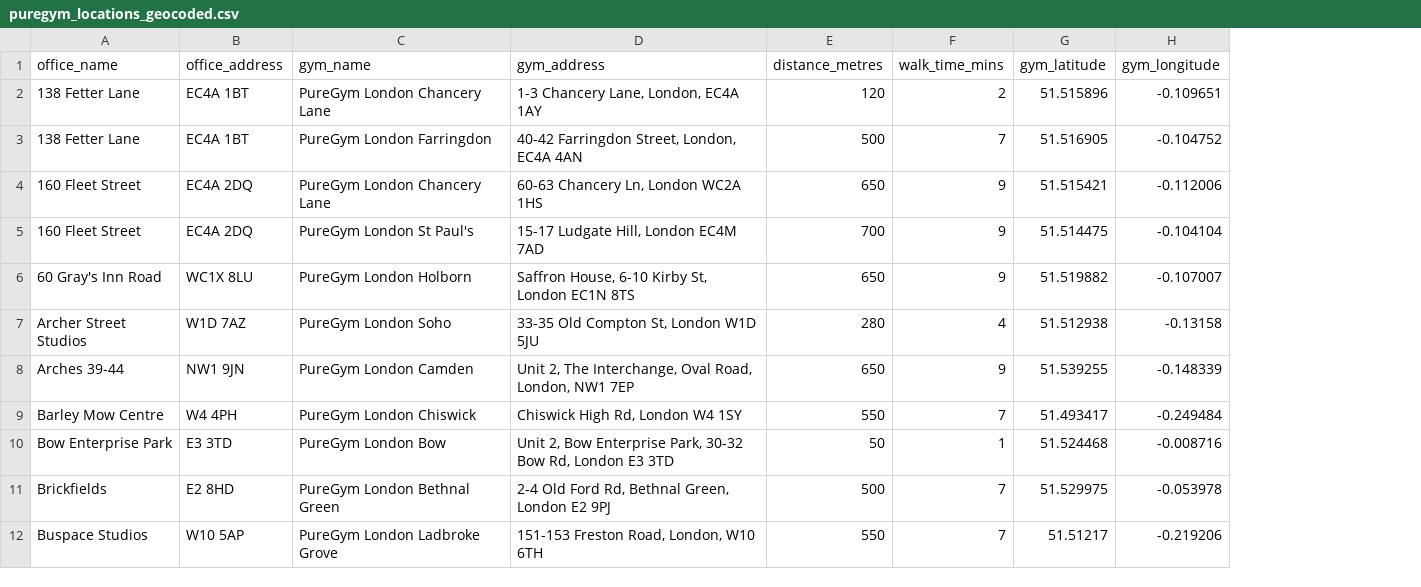
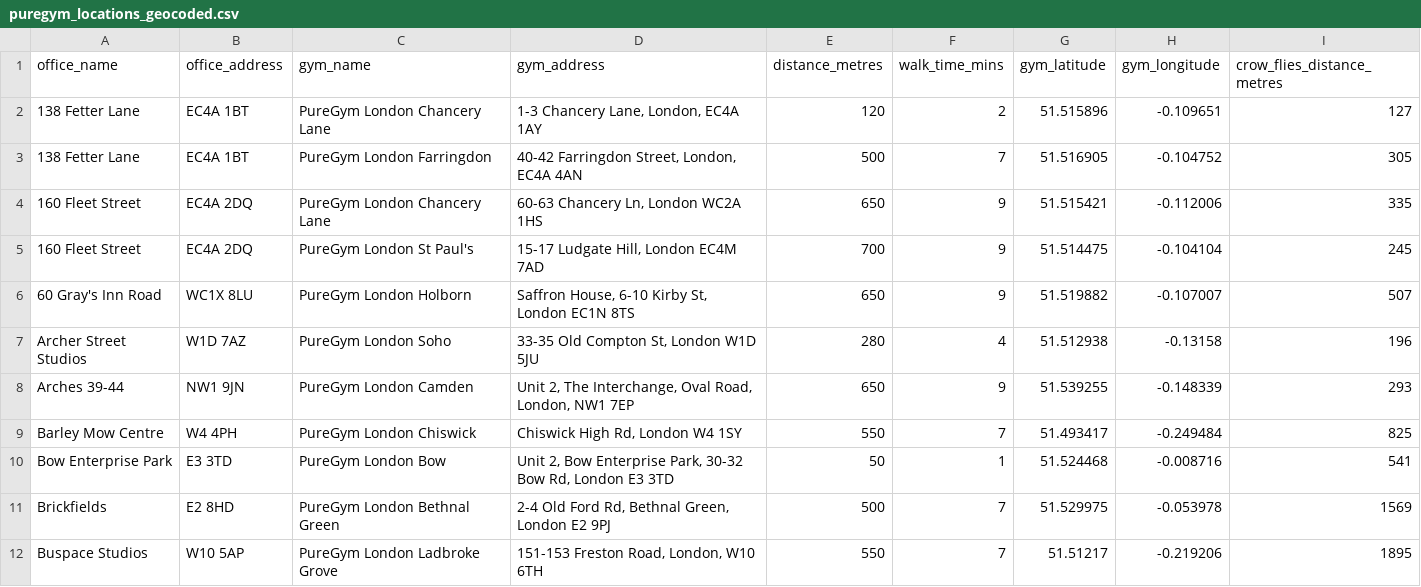
Before and after one commit to om2468/workspace_check, a CSV file: puregym_locations_geocoded.csv, drawn as a sheet; only a part is shown; the diff names each change by its address in the sheet, - before the commit and + after, or states it on an @@ line.

```diff
--- a/puregym_locations_geocoded.csv
+++ b/puregym_locations_geocoded.csv
+column I (crow_flies_distance_metres), rows 2-12: 127 | 305 | 335 | 245 | 507 | 196 | 293 | 825 | 541 | 1569 | 1895
```
Also changed, not shown: gymgroup_locations_geocoded.csv, 5 other files.
